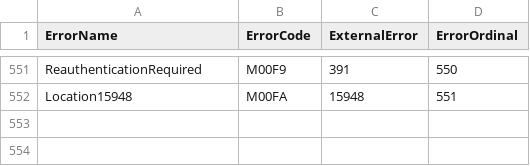
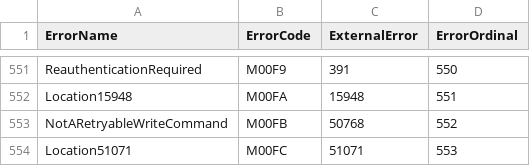
Before and after one commit to mjsorribas/documentdb, a CSV file: pg_documentdb_core/include/utils/external_error_mapping.csv, drawn as a sheet; only a part is shown, gaps mark what is left out.

```diff
--- a/pg_documentdb_core/include/utils/external_error_mapping.csv
+++ b/pg_documentdb_core/include/utils/external_error_mapping.csv
@@ -552 +552,3 @@ ReauthenticationRequired,M00F9,391,550
 Location15948,M00FA,15948,551
+NotARetryableWriteCommand,M00FB,50768,552
+Location51071,M00FC,51071,553
```
Also changed, not shown: documentdb_errors.csv, error_mappings.csv, 14 other files.
